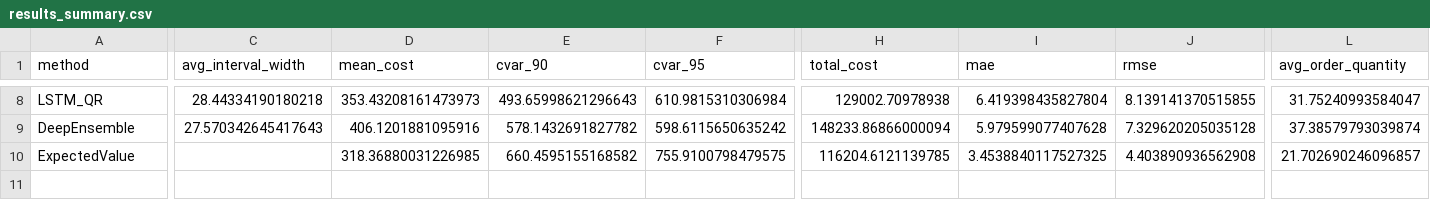
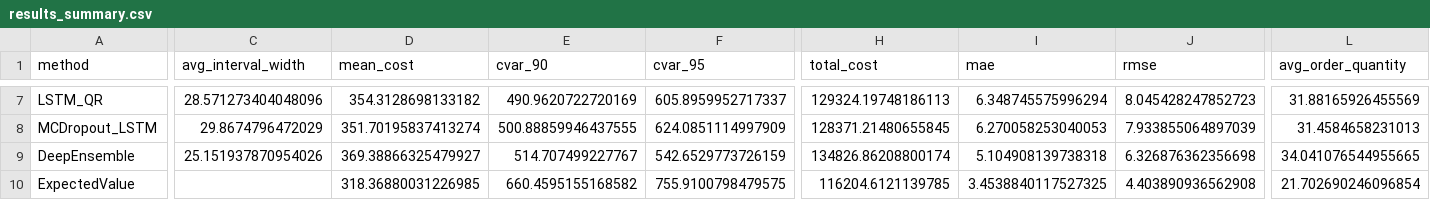
Before and after one commit to RafaelLopesPinheiro/inventory_cvar_project, a CSV file: results/results_summary.csv, drawn as a sheet; only a part is shown, gaps mark what is left out; addresses are those after the commit; rows hold the shown columns only; the diff covers the shown part only; the diff names each change by its address in the sheet, - before the commit and + after, or states it on an @@ line.

```diff
--- a/results/results_summary.csv
+++ b/results/results_summary.csv
-C7 (avg_interval_width): 28.44334190180218
+C7 (avg_interval_width): 28.571273404048096
-D7 (mean_cost): 353.43208161473973
+D7 (mean_cost): 354.3128698133182
-E7 (cvar_90): 493.65998621296643
+E7 (cvar_90): 490.9620722720169
-F7 (cvar_95): 610.9815310306984
+F7 (cvar_95): 605.8959952717337
-H7 (total_cost): 129002.70978938
+H7 (total_cost): 129324.19748186113
-I7 (mae): 6.419398435827804
+I7 (mae): 6.348745575996294
-J7 (rmse): 8.139141370515855
+J7 (rmse): 8.045428247852723
-L7 (avg_order_quantity): 31.75240993584047
+L7 (avg_order_quantity): 31.88165926455569
+row 8: MCDropout_LSTM | 29.8674796472029 | 351.70195837413274 | 500.88859946437555 | 624.0851114997909 | 128371.21480655845 | 6.270058253040053 | 7.933855064897039 | 31.4584658231013
-C9 (avg_interval_width): 27.570342645417643
+C9 (avg_interval_width): 25.151937870954026
-D9 (mean_cost): 406.1201881095916
+D9 (mean_cost): 369.38866325479927
-E9 (cvar_90): 578.1432691827782
+E9 (cvar_90): 514.707499227767
-F9 (cvar_95): 598.6115650635242
+F9 (cvar_95): 542.6529773726159
-H9 (total_cost): 148233.86866000094
+H9 (total_cost): 134826.86208800174
-I9 (mae): 5.979599077407628
+I9 (mae): 5.104908139738318
-J9 (rmse): 7.329620205035128
+J9 (rmse): 6.326876362356698
-L9 (avg_order_quantity): 37.38579793039874
+L9 (avg_order_quantity): 34.041076544955665
-L10 (avg_order_quantity): 21.702690246096857
+L10 (avg_order_quantity): 21.702690246096854
```
Also changed, not shown: 1 removed row and 34 edited cells elsewhere in this file, results/multi_store/detailed_results.csv, results/multi_store/summary_statistics.csv, 7 other files.
